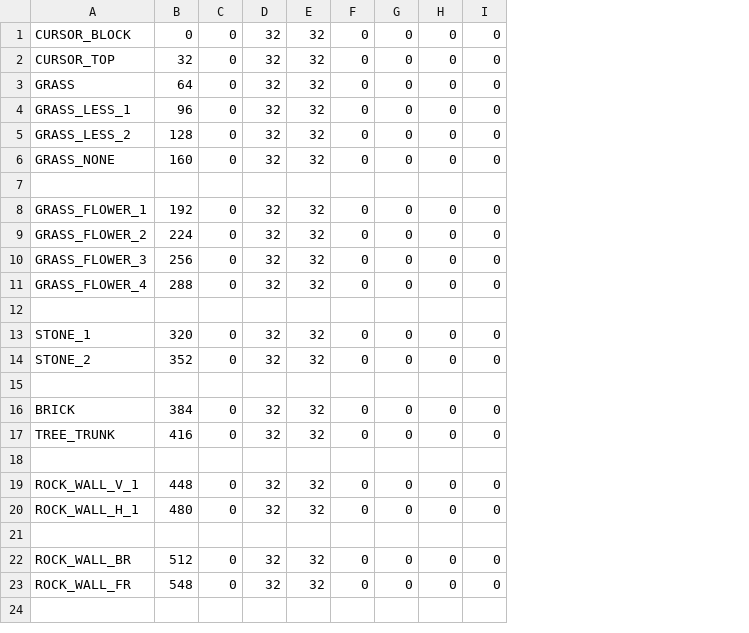
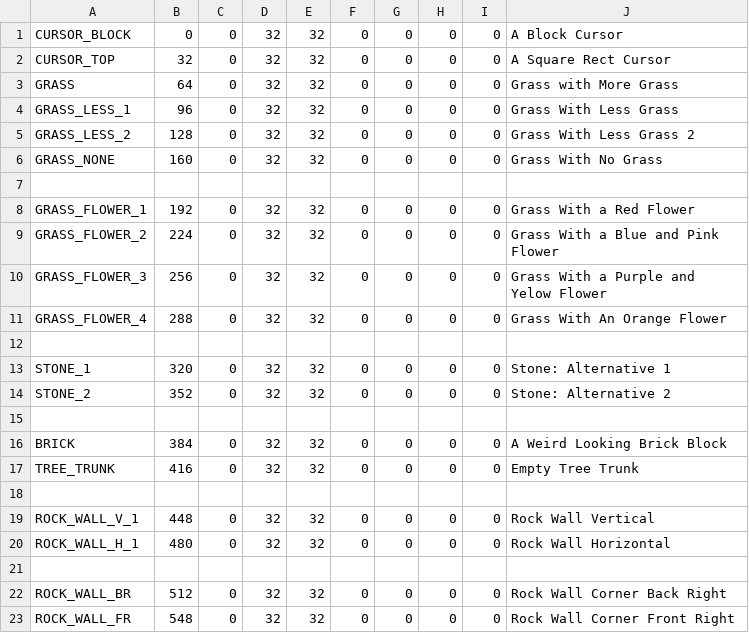
Before and after one commit to cowsed/Graphics, a CSV file: Materials/tiles.csv, drawn as a sheet; the diff names each change by its address in the sheet, - before the commit and + after, or states it on an @@ line.

Commit message:
Added More Logging and Tile Descriptions
added descriptions into the tiles.csv and to load them for queryed descriptions
also added internet logging yeehaw

```diff
--- a/Materials/tiles.csv
+++ b/Materials/tiles.csv
+column J, rows 1-23: A Block Cursor | A Square Rect Cursor | Grass with More Grass | Grass With Less Grass | Grass With Less Grass 2 | Grass With No Grass |  | Grass With a Red Flower | Grass With a Blue and Pink Flower | Grass With a Purple and Yelow Flower | Grass With An Orange Flower |  | Stone: Alternative 1 | Stone: Alternative 2 |  | A Weird Looking Brick Block | Empty Tree Trunk |  | Rock Wall Vertical | Rock Wall Horizontal |  | Rock Wall Corner Back Right | Rock Wall Corner Front Right
```
Also changed, not shown: 13 other files.
